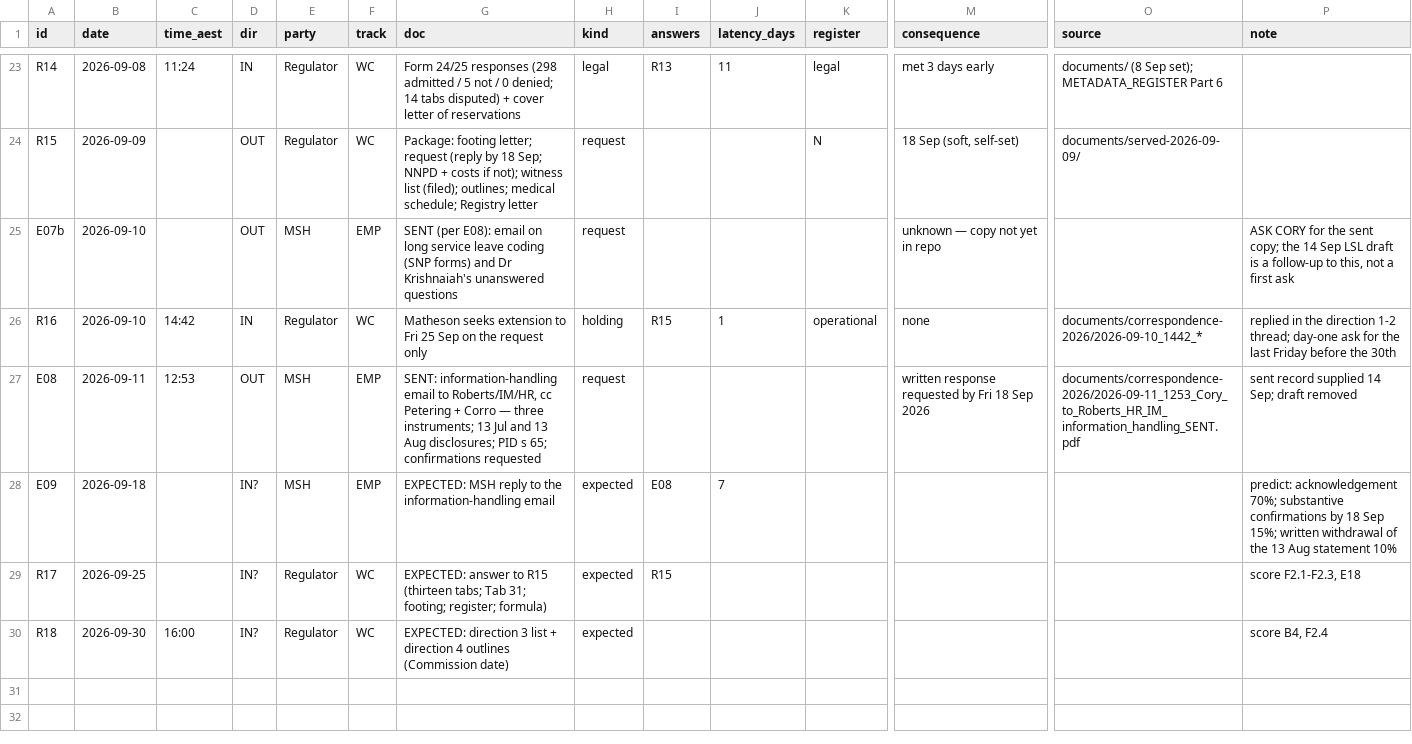
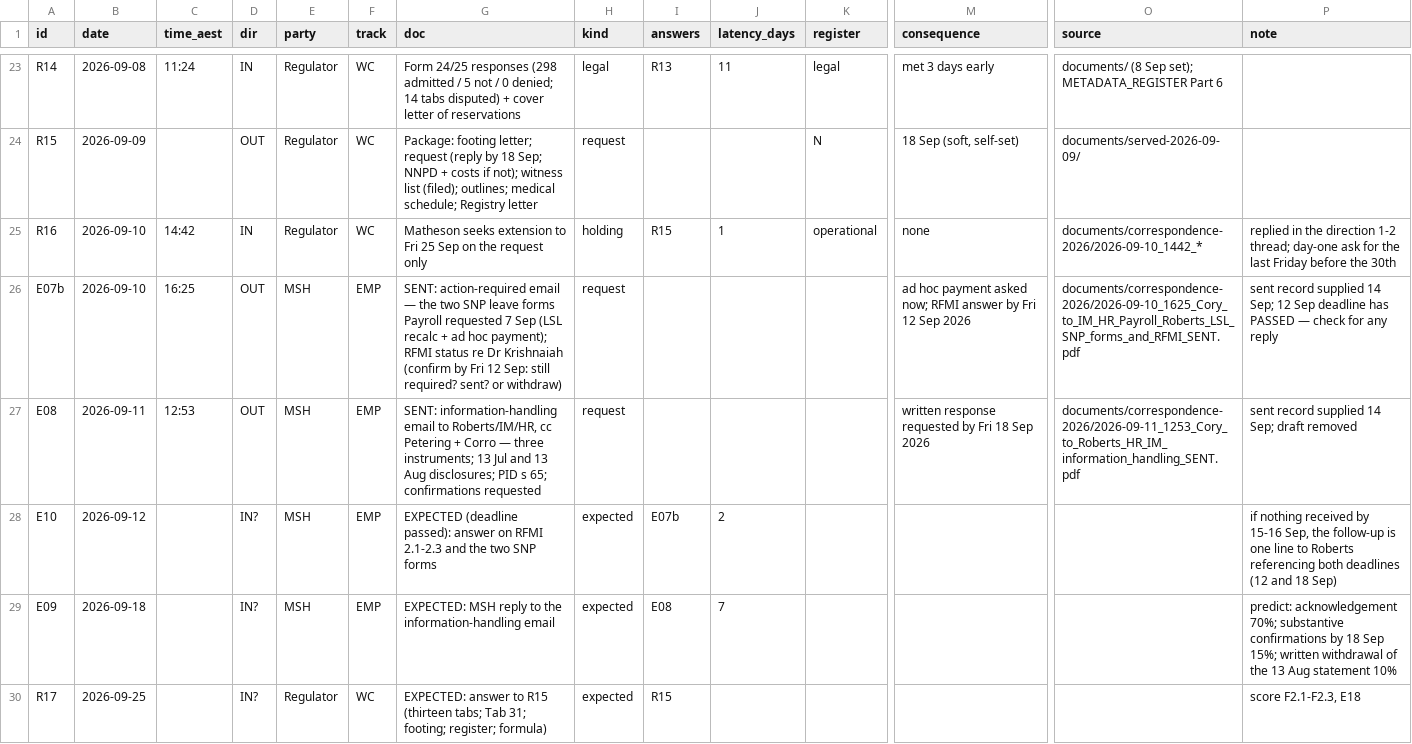
Before and after one commit to Cory789-byte/Personalproject, a TSV file: wc2024227/index/COMMS_SIGNAL_LEDGER.tsv, drawn as a sheet; only a part is shown, gaps mark what is left out; the shorter side is filled out with more unchanged rows; removed rows and columns are numbered as before the commit, all else as after; rows hold the shown columns only; the diff names each change by its address in the sheet, - before the commit and + after, or states it on an @@ line.

```diff
--- a/wc2024227/index/COMMS_SIGNAL_LEDGER.tsv
+++ b/wc2024227/index/COMMS_SIGNAL_LEDGER.tsv
-row 25: E07b | 2026-09-10 |  | OUT | MSH | EMP | SENT (per E08): email on long service leave coding (SNP forms) and Dr Krishnaiah's unanswered questions | request |  |  |  | unknown — copy not yet in repo |  | ASK CORY for the sent copy; the 14 Sep LSL draft is a follow-up to this, not a first ask
+row 26: E07b | 2026-09-10 | 16:25 | OUT | MSH | EMP | SENT: action-required email — the two SNP leave forms Payroll requested 7 Sep (LSL recalc + ad hoc payment); RFMI status re Dr Krishnaiah (confirm by Fri 12 Sep: still required? sent? or withdraw) | request |  |  |  | ad hoc payment asked now; RFMI answer by Fri 12 Sep 2026 | documents/correspondence-2026/2026-09-10_1625_Cory_to_IM_HR_Payroll_Roberts_LSL_SNP_forms_and_RFMI_SENT.pdf | sent record supplied 14 Sep; 12 Sep deadline has PASSED — check for any reply
+row 28: E10 | 2026-09-12 |  | IN? | MSH | EMP | EXPECTED (deadline passed): answer on RFMI 2.1-2.3 and the two SNP forms | expected | E07b | 2 |  |  |  | if nothing received by 15-16 Sep, the follow-up is one line to Roberts referencing both deadlines (12 and 18 Sep)
```
Also changed, not shown: 1 other file.
